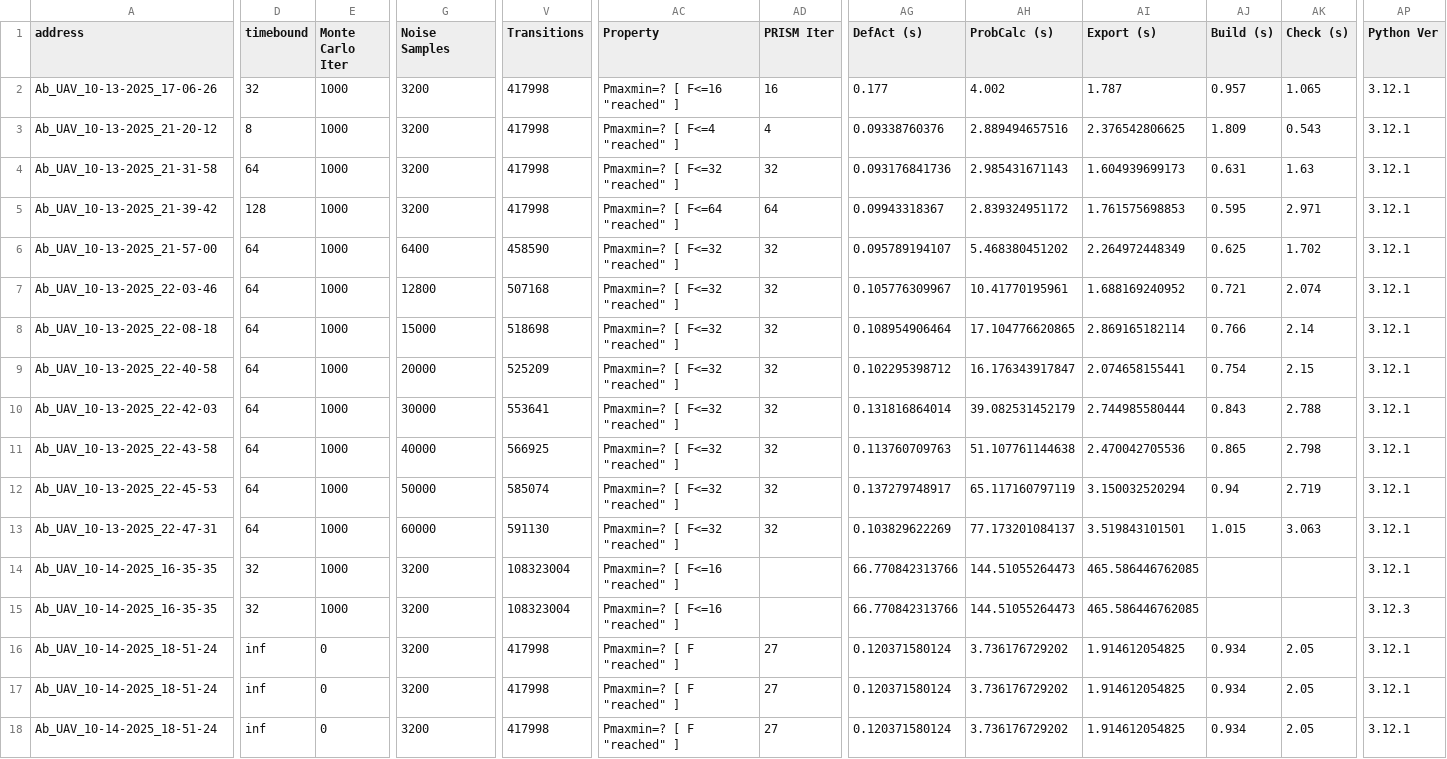
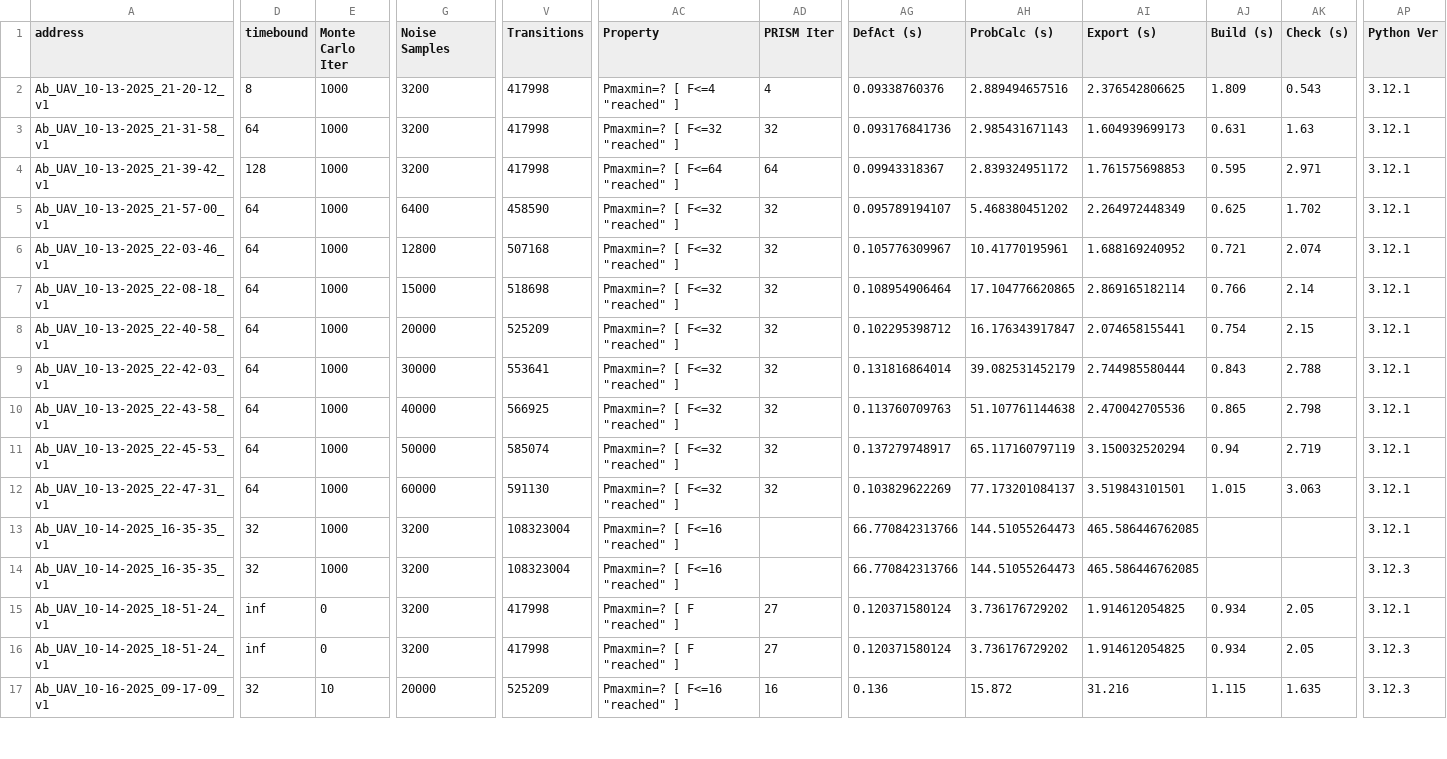
Before and after one commit to Sarv-Bahmani/IMDPomega, a CSV file: gen_imdp_info/IMDPs_info.csv, drawn as a sheet; only a part is shown, gaps mark what is left out; removed rows and columns are numbered as before the commit, all else as after; rows hold the shown columns only; the diff covers the shown part only; the diff names each change by its address in the sheet, - before the commit and + after, or states it on an @@ line.

Commit message:
newIMDPs

```diff
--- a/gen_imdp_info/IMDPs_info.csv
+++ b/gen_imdp_info/IMDPs_info.csv
-row 2: Ab_UAV_10-13-2025_17-06-26 | 32 | 1000 | 3200 | 417998 | Pmaxmin=? [ F<=16 "reached" ] | 16 | 0.177 | 4.002 | 1.787 | 0.957 | 1.065 | 3.12.1
-A2 (address): Ab_UAV_10-13-2025_21-20-12
+A2 (address): Ab_UAV_10-13-2025_21-20-12_v1
-A3 (address): Ab_UAV_10-13-2025_21-31-58
+A3 (address): Ab_UAV_10-13-2025_21-31-58_v1
-A4 (address): Ab_UAV_10-13-2025_21-39-42
+A4 (address): Ab_UAV_10-13-2025_21-39-42_v1
-A5 (address): Ab_UAV_10-13-2025_21-57-00
+A5 (address): Ab_UAV_10-13-2025_21-57-00_v1
-A6 (address): Ab_UAV_10-13-2025_22-03-46
+A6 (address): Ab_UAV_10-13-2025_22-03-46_v1
-A7 (address): Ab_UAV_10-13-2025_22-08-18
+A7 (address): Ab_UAV_10-13-2025_22-08-18_v1
-A8 (address): Ab_UAV_10-13-2025_22-40-58
+A8 (address): Ab_UAV_10-13-2025_22-40-58_v1
-A9 (address): Ab_UAV_10-13-2025_22-42-03
+A9 (address): Ab_UAV_10-13-2025_22-42-03_v1
-A10 (address): Ab_UAV_10-13-2025_22-43-58
+A10 (address): Ab_UAV_10-13-2025_22-43-58_v1
-A11 (address): Ab_UAV_10-13-2025_22-45-53
+A11 (address): Ab_UAV_10-13-2025_22-45-53_v1
-A12 (address): Ab_UAV_10-13-2025_22-47-31
+A12 (address): Ab_UAV_10-13-2025_22-47-31_v1
-A13:A14 (address): Ab_UAV_10-14-2025_16-35-35
+A13:A14 (address): Ab_UAV_10-14-2025_16-35-35_v1
-A15:A16 (address): Ab_UAV_10-14-2025_18-51-24
+A15:A16 (address): Ab_UAV_10-14-2025_18-51-24_v1
-AP16:AP17 (Python Ver): 3.12.1
+AP16:AP17 (Python Ver): 3.12.3
-A17 (address): Ab_UAV_10-14-2025_18-51-24
+A17 (address): Ab_UAV_10-16-2025_09-17-09_v1
-D17 (timebound): inf
+D17 (timebound): 32
-E17 (Monte Carlo Iter): 0
+E17 (Monte Carlo Iter): 10
-G17 (Noise Samples): 3200
+G17 (Noise Samples): 20000
-V17 (Transitions): 417998
+V17 (Transitions): 525209
-AC17 (Property): Pmaxmin=? [ F "reached" ]
+AC17 (Property): Pmaxmin=? [ F<=16 "reached" ]
-AD17 (PRISM Iter): 27
+AD17 (PRISM Iter): 16
-AG17 (DefAct (s)): 0.120371580124
+AG17 (DefAct (s)): 0.136
-AH17 (ProbCalc (s)): 3.736176729202
+AH17 (ProbCalc (s)): 15.872
-AI17 (Export (s)): 1.914612054825
+AI17 (Export (s)): 31.216
-AJ17 (Build (s)): 0.934
+AJ17 (Build (s)): 1.115
-AK17 (Check (s)): 2.05
+AK17 (Check (s)): 1.635
```
Also changed, not shown: 8 added rows and 18 edited cells elsewhere in this file.
